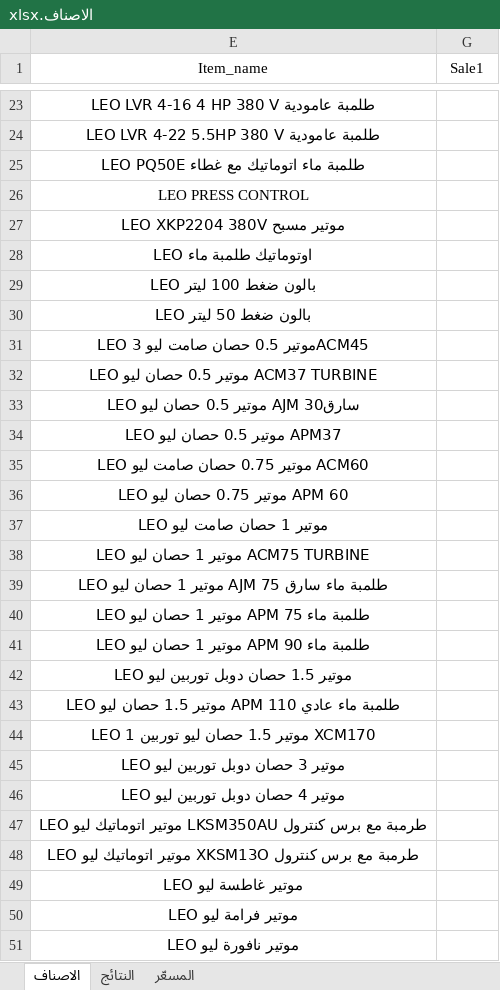
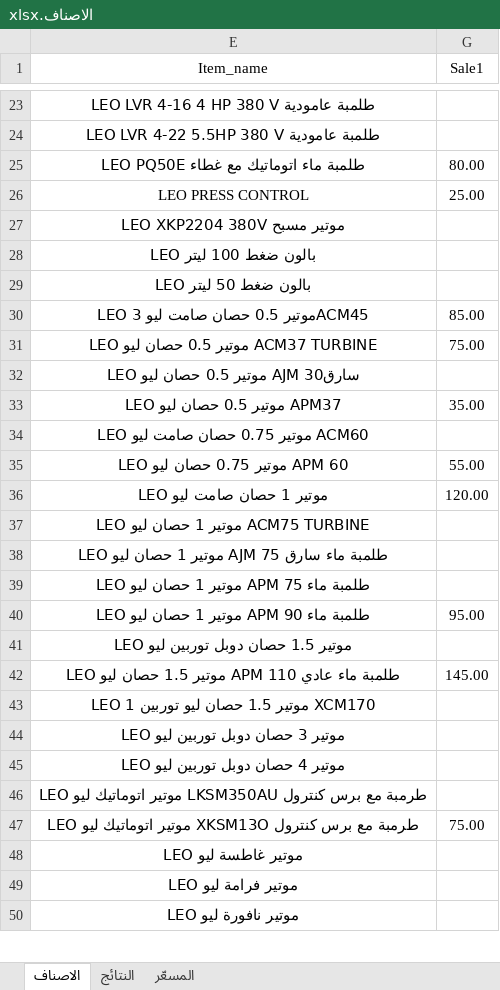
Before and after one commit to dabbousbasta/ITEM_PRICES, an Excel workbook: الاصناف.xlsx, sheet الاصناف, drawn as a sheet; only a part is shown, gaps mark what is left out; values as stored, in another font and other column widths than the file's, no borders; table styles not drawn; removed rows and columns are numbered as before the commit, all else as after; the diff covers the shown part only; the diff names each change by its address in the sheet, - before the commit and + after, or states it on an @@ line.

```diff
--- a/الاصناف.xlsx (sheet الاصناف)
+++ b/الاصناف.xlsx (sheet الاصناف)
-G25 (Sale1): (empty)
+G25 (Sale1): 80.00
-G26 (Sale1): (empty)
+G26 (Sale1): 25.00
-row 28: LEO اوتوماتيك طلمبة ماء
-G30 (Sale1): (empty)
+G30 (Sale1): 85.00
-G31 (Sale1): (empty)
+G31 (Sale1): 75.00
-G33 (Sale1): (empty)
+G33 (Sale1): 35.00
-G35 (Sale1): (empty)
+G35 (Sale1): 55.00
-G36 (Sale1): (empty)
+G36 (Sale1): 120.00
-G40 (Sale1): (empty)
+G40 (Sale1): 95.00
-G42 (Sale1): (empty)
+G42 (Sale1): 145.00
-G47 (Sale1): (empty)
+G47 (Sale1): 75.00
```
Also changed, not shown: 10 edited cells elsewhere in this sheet, sheet المسعّر, sheet النتائج, formulas that keep their value, hidden cells.
